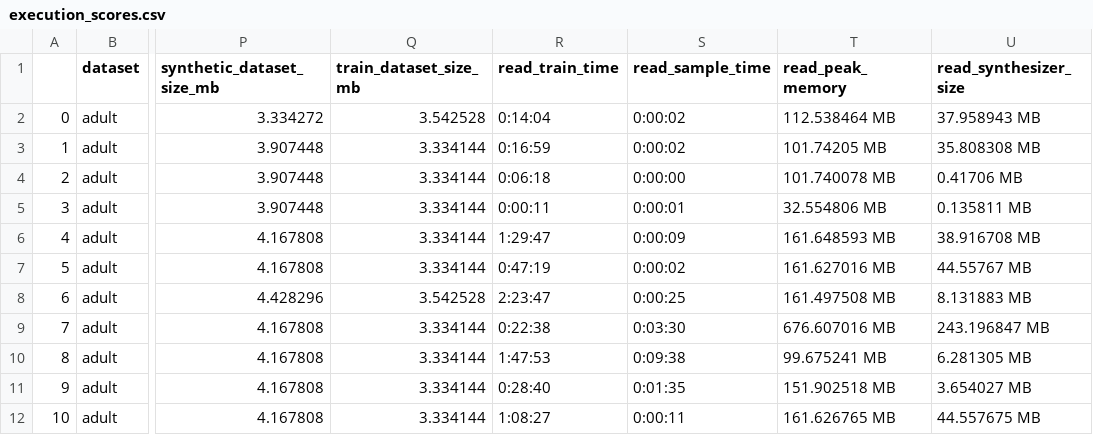
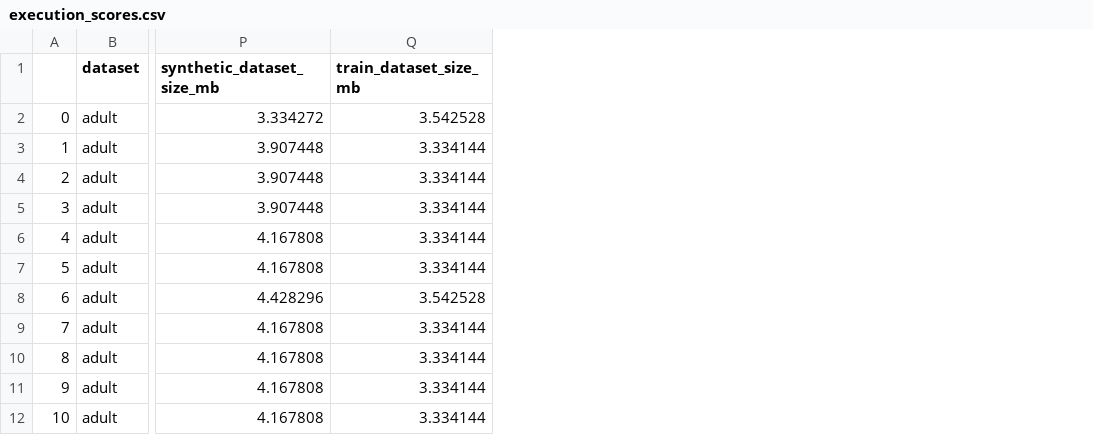
Before and after one commit to dsaidgovsg/benchmarking-synthetic-data-generators, a CSV file: notebooks/execution_scores.csv, drawn as a sheet; only a part is shown, gaps mark what is left out; the diff names each change by its address in the sheet, - before the commit and + after, or states it on an @@ line.

Commit message:
updated notebooks

```diff
--- a/notebooks/execution_scores.csv
+++ b/notebooks/execution_scores.csv
-column R (read_train_time), rows 2-12: 0:14:04 | 0:16:59 | 0:06:18 | 0:00:11 | 1:29:47 | 0:47:19 | 2:23:47 | 0:22:38 | 1:47:53 | 0:28:40 | 1:08:27
-column S (read_sample_time), rows 2-12: 0:00:02 | 0:00:02 | 0:00:00 | 0:00:01 | 0:00:09 | 0:00:02 | 0:00:25 | 0:03:30 | 0:09:38 | 0:01:35 | 0:00:11
-column T (read_peak_memory), rows 2-12: 112.538464 MB | 101.74205 MB | 101.740078 MB | 32.554806 MB | 161.648593 MB | 161.627016 MB | 161.497508 MB | 676.607016 MB | 99.675241 MB | 151.902518 MB | 161.626765 MB
-column U (read_synthesizer_size), rows 2-12: 37.958943 MB | 35.808308 MB | 0.41706 MB | 0.135811 MB | 38.916708 MB | 44.55767 MB | 8.131883 MB | 243.196847 MB | 6.281305 MB | 3.654027 MB | 44.557675 MB
```
Also changed, not shown: 6 other files.
